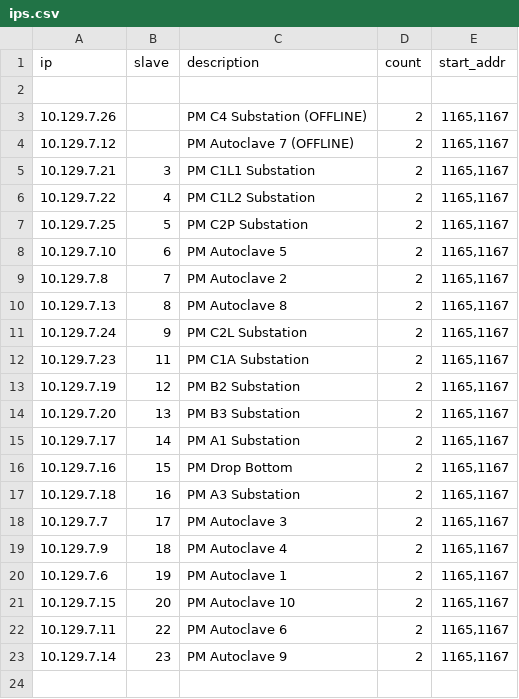
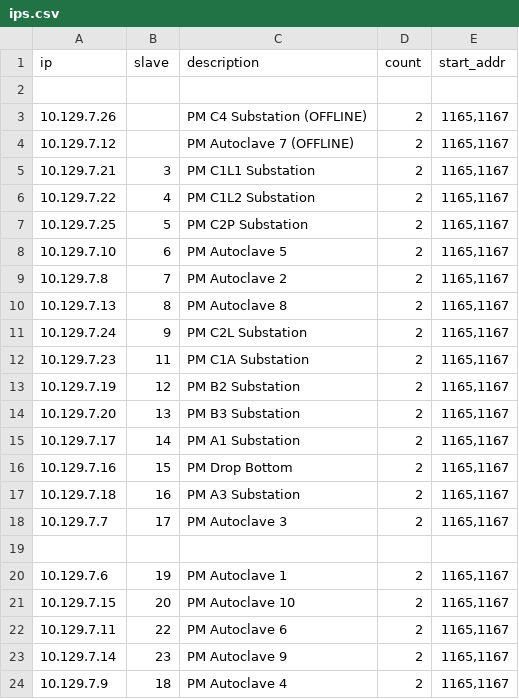
Before and after one commit to L3vi21/Power, a CSV file: ips.csv, drawn as a sheet.

```diff
--- a/ips.csv
+++ b/ips.csv
@@ -18,3 +18,3 @@ ip,slave,description,count,start_addr
 10.129.7.7,17,"PM Autoclave 3",2,"1165,1167"
-10.129.7.9,18,"PM Autoclave 4",2,"1165,1167"
+
 10.129.7.6,19,"PM Autoclave 1",2,"1165,1167"
@@ -23 +23,2 @@ ip,slave,description,count,start_addr
 10.129.7.14,23,"PM Autoclave 9",2,"1165,1167"
+10.129.7.9,18,"PM Autoclave 4",2,"1165,1167"
```
Also changed, not shown: 2 other files.
